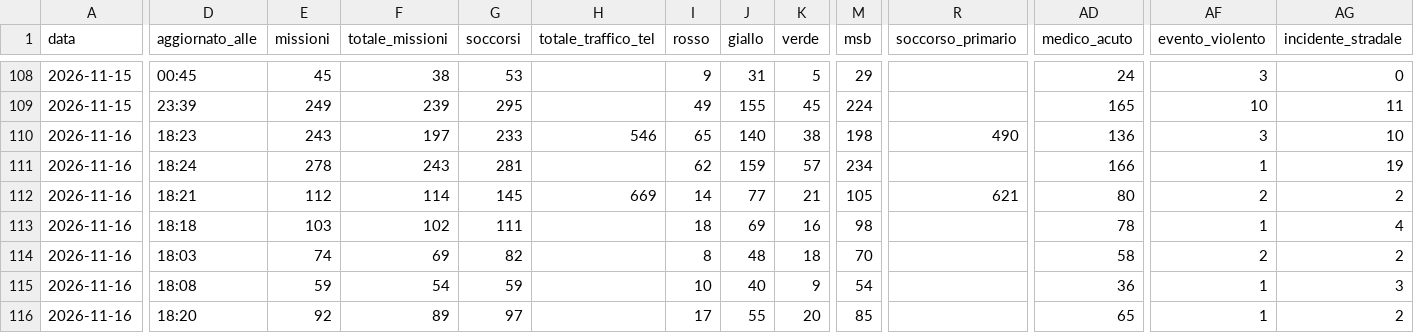
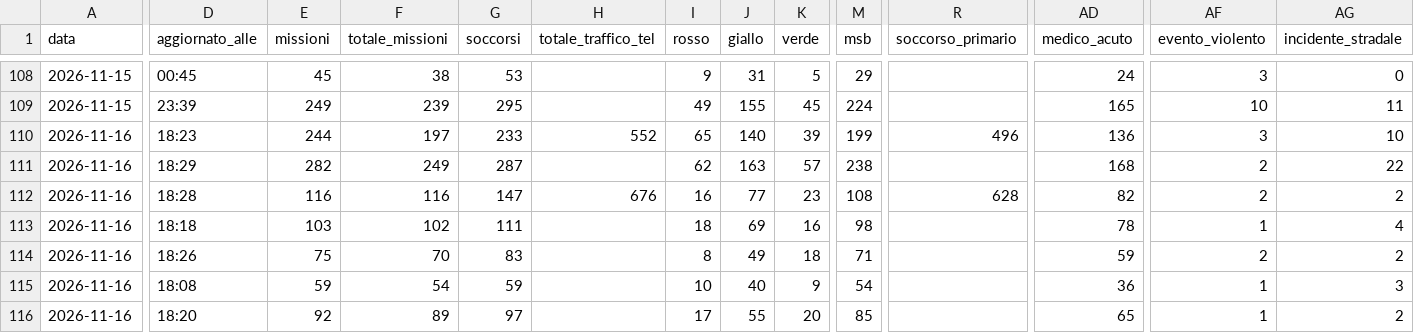
Before and after one commit to Alvarez2009-svg/4r3u1, a CSV file: data/giornaliero.csv, drawn as a sheet; only a part is shown, gaps mark what is left out; the diff covers the shown part only; the diff names each change by its address in the sheet, - before the commit and + after, or states it on an @@ line.

```diff
--- a/data/giornaliero.csv
+++ b/data/giornaliero.csv
-E110 (missioni): 243
+E110 (missioni): 244
-H110 (totale_traffico_tel): 546
+H110 (totale_traffico_tel): 552
-K110 (verde): 38
+K110 (verde): 39
-M110 (msb): 198
+M110 (msb): 199
-R110 (soccorso_primario): 490
+R110 (soccorso_primario): 496
-D111 (aggiornato_alle): 18:24
+D111 (aggiornato_alle): 18:29
-E111 (missioni): 278
+E111 (missioni): 282
-F111 (totale_missioni): 243
+F111 (totale_missioni): 249
-G111 (soccorsi): 281
+G111 (soccorsi): 287
-J111 (giallo): 159
+J111 (giallo): 163
-M111 (msb): 234
+M111 (msb): 238
-AD111 (medico_acuto): 166
+AD111 (medico_acuto): 168
-AF111 (evento_violento): 1
+AF111 (evento_violento): 2
-AG111 (incidente_stradale): 19
+AG111 (incidente_stradale): 22
-D112 (aggiornato_alle): 18:21
+D112 (aggiornato_alle): 18:28
-E112 (missioni): 112
+E112 (missioni): 116
-F112 (totale_missioni): 114
+F112 (totale_missioni): 116
-G112 (soccorsi): 145
+G112 (soccorsi): 147
-H112 (totale_traffico_tel): 669
+H112 (totale_traffico_tel): 676
-I112 (rosso): 14
+I112 (rosso): 16
-K112 (verde): 21
+K112 (verde): 23
-M112 (msb): 105
+M112 (msb): 108
-R112 (soccorso_primario): 621
+R112 (soccorso_primario): 628
-AD112 (medico_acuto): 80
+AD112 (medico_acuto): 82
-D114 (aggiornato_alle): 18:03
+D114 (aggiornato_alle): 18:26
-E114 (missioni): 74
+E114 (missioni): 75
-F114 (totale_missioni): 69
+F114 (totale_missioni): 70
-G114 (soccorsi): 82
+G114 (soccorsi): 83
-J114 (giallo): 48
+J114 (giallo): 49
-M114 (msb): 70
+M114 (msb): 71
-AD114 (medico_acuto): 58
+AD114 (medico_acuto): 59
```
Also changed, not shown: 36 edited cells elsewhere in this file, 2 other files.
